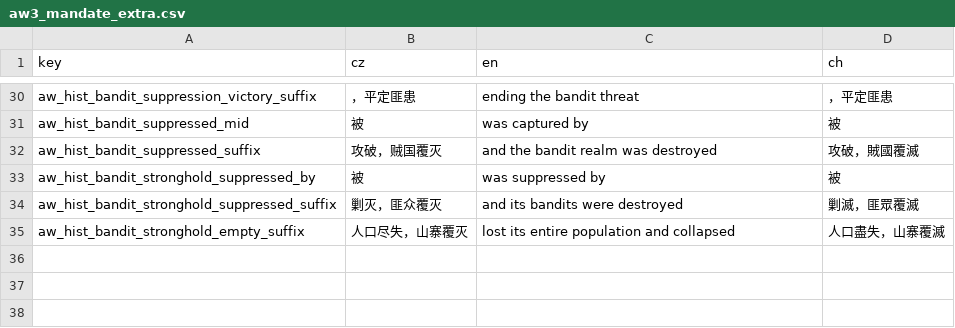
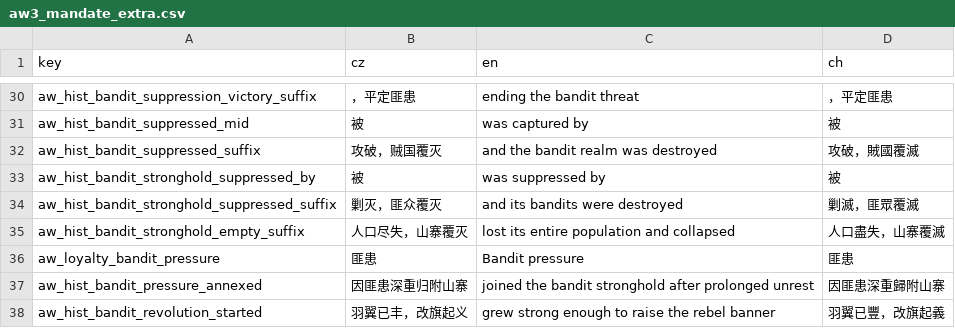
Before and after one commit to monpai-lover/AncientWarfare3.0, a CSV file: Locales/aw3_mandate_extra.csv, drawn as a sheet; only a part is shown, gaps mark what is left out.

Commit message:
feat: add bandit pressure expansion

```diff
--- a/Locales/aw3_mandate_extra.csv
+++ b/Locales/aw3_mandate_extra.csv
@@ -35 +35,4 @@ aw_hist_bandit_stronghold_suppressed_suffix,剿灭，匪众覆灭, and its bandi
 aw_hist_bandit_stronghold_empty_suffix,人口尽失，山寨覆灭, lost its entire population and collapsed,人口盡失，山寨覆滅
+aw_loyalty_bandit_pressure,匪患,Bandit pressure,匪患
+aw_hist_bandit_pressure_annexed,因匪患深重归附山寨, joined the bandit stronghold after prolonged unrest,因匪患深重歸附山寨
+aw_hist_bandit_revolution_started,羽翼已丰，改旗起义, grew strong enough to raise the rebel banner,羽翼已豐，改旗起義
```
Also changed, not shown: 14 other files.
